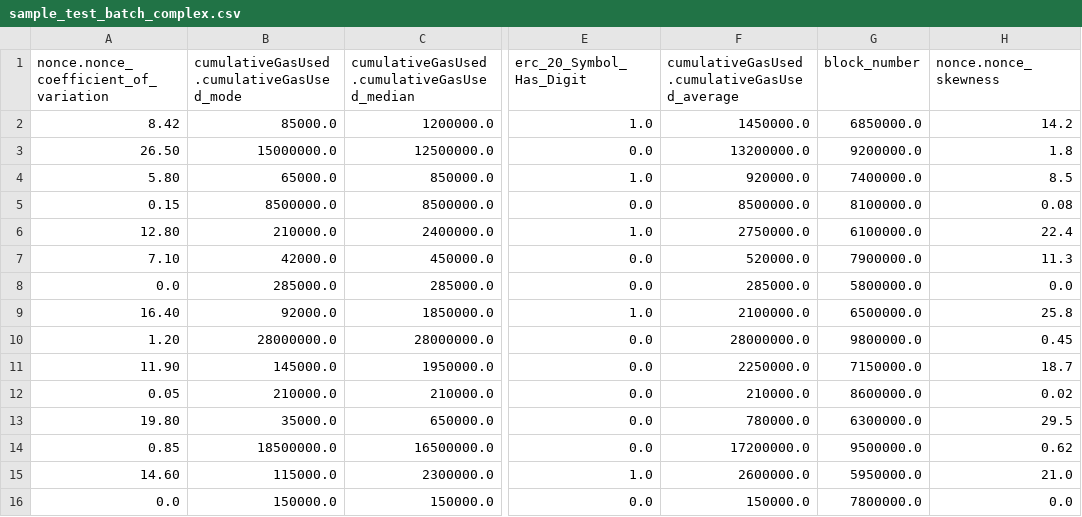
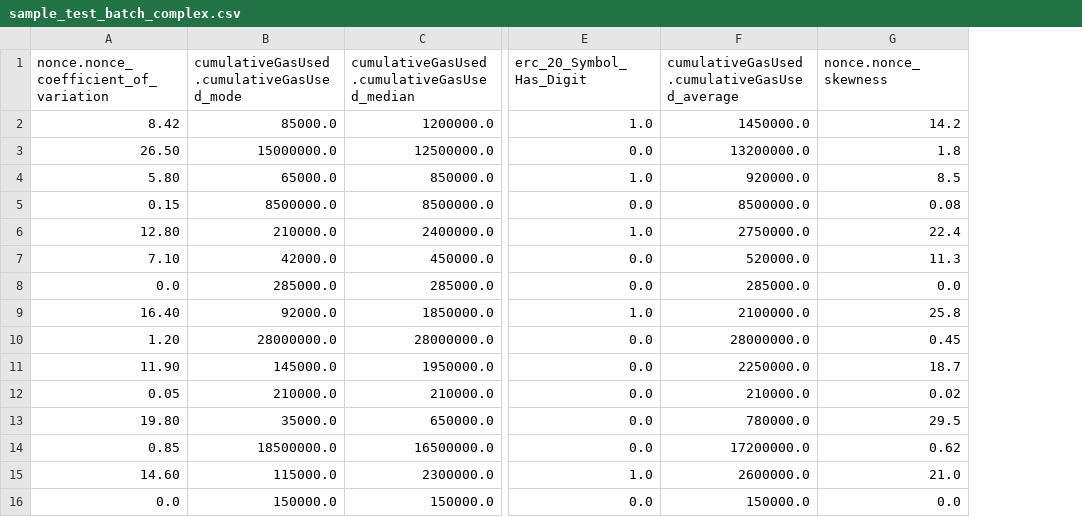
Before and after one commit to EgaaTheFarmer/EthereumSecurityOne, a CSV file: sample_test_batch_complex.csv, drawn as a sheet; only a part is shown, gaps mark what is left out; the diff names each change by its address in the sheet, - before the commit and + after, or states it on an @@ line.

Commit message:
Update XAI explainer, 19 pure features, batch CSVs

```diff
--- a/sample_test_batch_complex.csv
+++ b/sample_test_batch_complex.csv
-column G (block_number), rows 2-16: 6850000.0 | 9200000.0 | 7400000.0 | 8100000.0 | 6100000.0 | 7900000.0 | 5800000.0 | 6500000.0 | 9800000.0 | 7150000.0 | 8600000.0 | 6300000.0 | 9500000.0 | 5950000.0 | 7800000.0
```
Also changed, not shown: sample_test_batch.csv, 5 other files.
